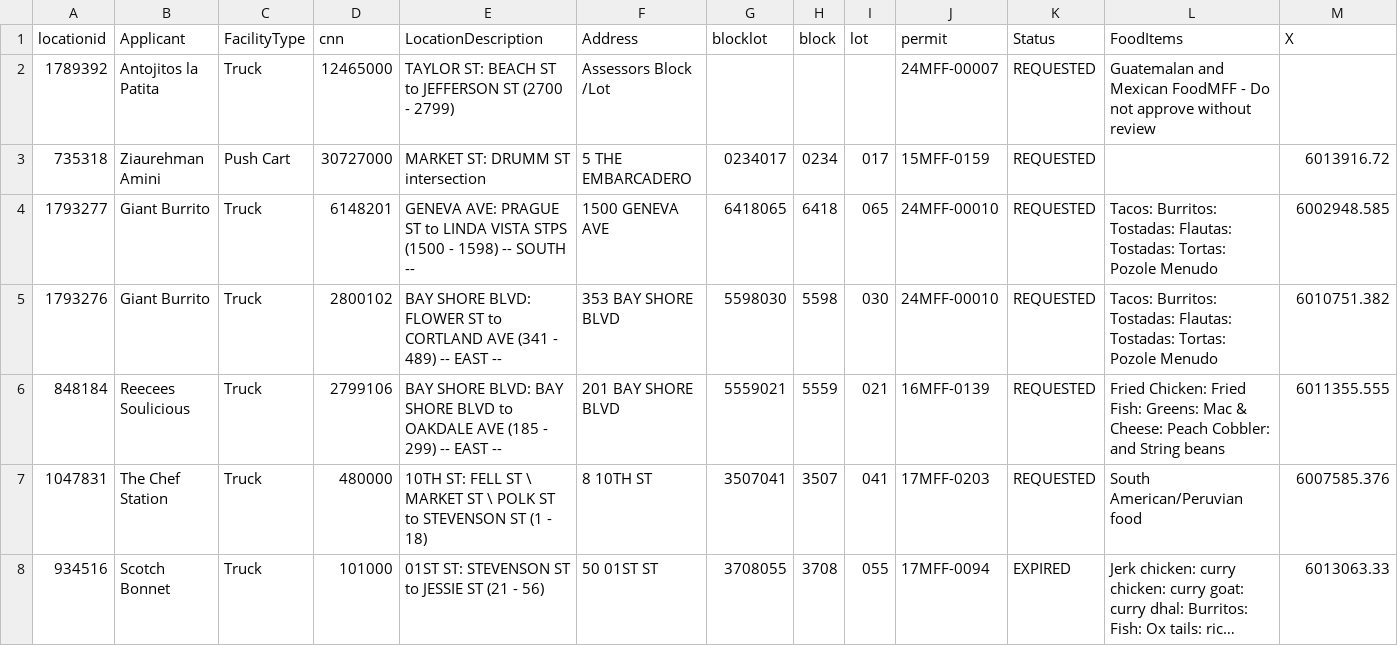
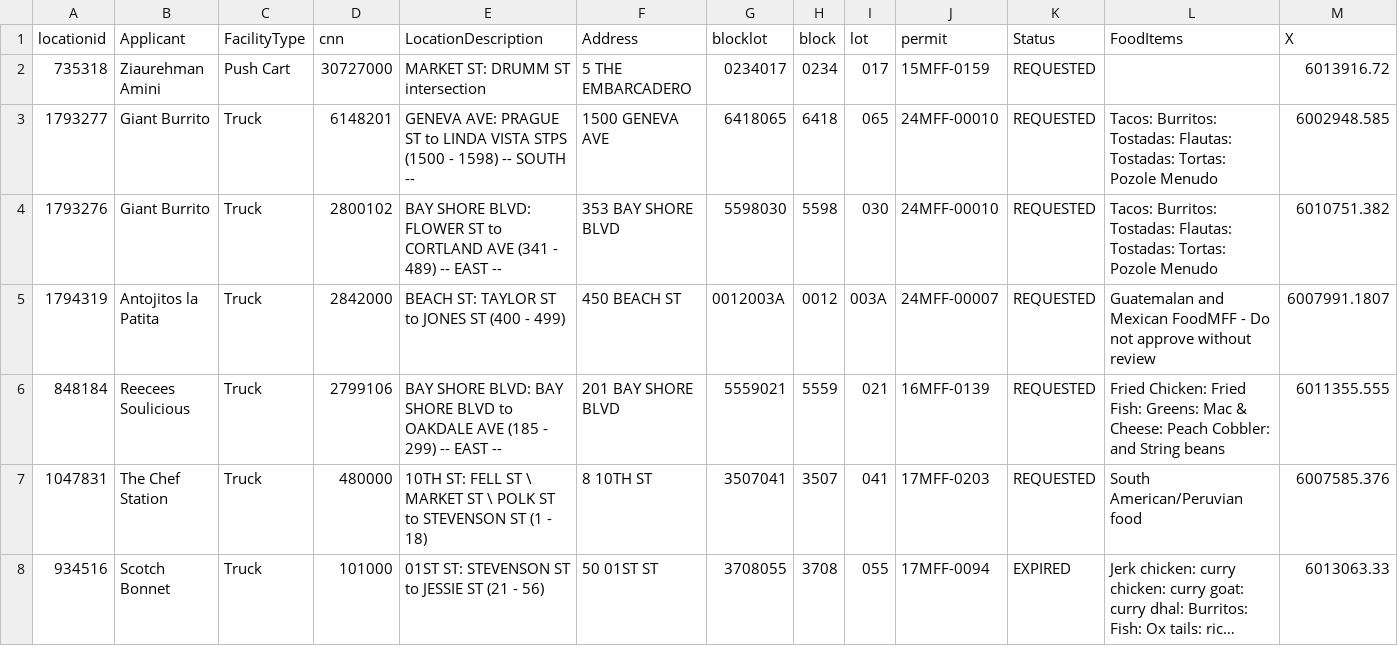
Before and after one commit to tectonia/food-truck-api, a CSV file: src/Mobile_Food_Facility_Permit.csv, drawn as a sheet; only a part is shown; long unchanged cells end in …; removed rows and columns are numbered as before the commit, all else as after; rows hold the shown columns only; the diff names each change by its address in the sheet, - before the commit and + after, or states it on an @@ line.

```diff
--- a/src/Mobile_Food_Facility_Permit.csv
+++ b/src/Mobile_Food_Facility_Permit.csv
-row 2: 1789392 | Antojitos la Patita | Truck | 12465000 | TAYLOR ST: BEACH ST to JEFFERSON ST (2700 - 2799) | Assessors Block /Lot |  |  |  | 24MFF-00007 | REQUESTED | Guatemalan and Mexican FoodMFF - Do not approve without review
+row 5: 1794319 | Antojitos la Patita | Truck | 2842000 | BEACH ST: TAYLOR ST to JONES ST (400 - 499) | 450 BEACH ST | 0012003A | 0012 | 003A | 24MFF-00007 | REQUESTED | Guatemalan and Mexican FoodMFF - Do not approve without review | 6007991.1807
```
